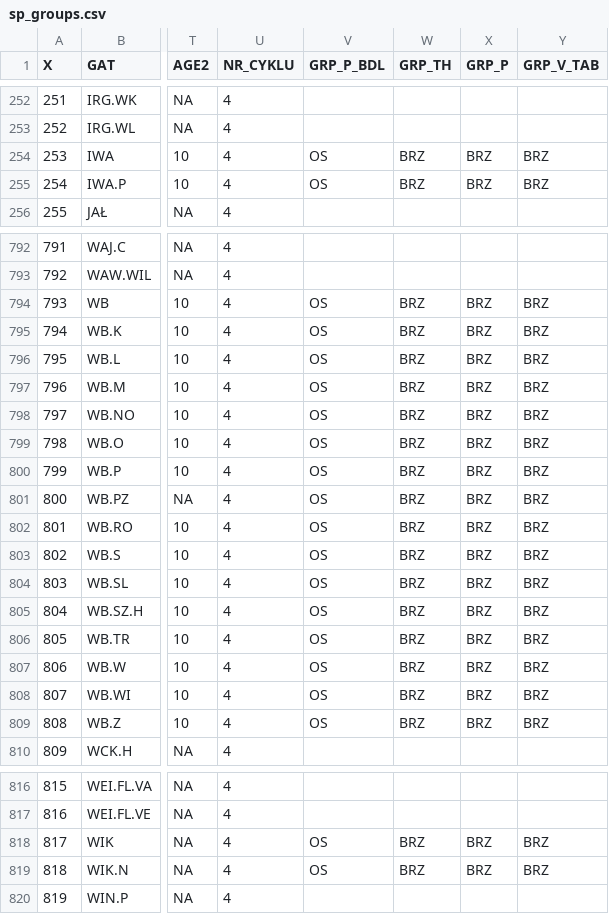
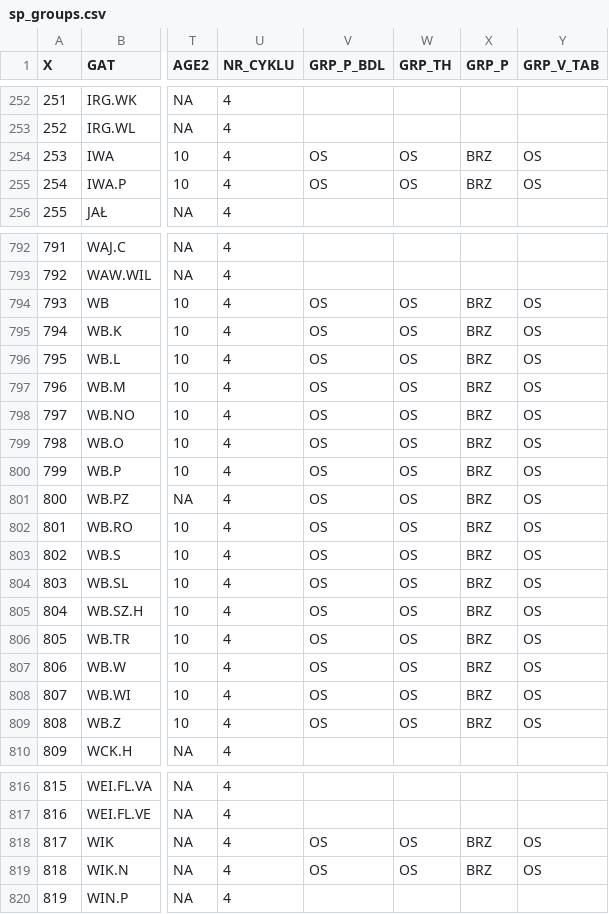
Before and after one commit to DFRM-FF-UAK/silvaR, a CSV file: inst/sp_dict/sp_groups.csv, drawn as a sheet; only a part is shown, gaps mark what is left out; the diff covers the shown part only; the diff names each change by its address in the sheet, - before the commit and + after, or states it on an @@ line.

Commit message:
Poprawiono grupowanie

```diff
--- a/inst/sp_dict/sp_groups.csv
+++ b/inst/sp_dict/sp_groups.csv
-W254:W255 (GRP_TH): BRZ
+W254:W255 (GRP_TH): OS
-Y254:Y255 (GRP_V_TAB): BRZ
+Y254:Y255 (GRP_V_TAB): OS
-W794:W809 (GRP_TH): BRZ
+W794:W809 (GRP_TH): OS
-Y794:Y809 (GRP_V_TAB): BRZ
+Y794:Y809 (GRP_V_TAB): OS
-W818:W819 (GRP_TH): BRZ
+W818:W819 (GRP_TH): OS
-Y818:Y819 (GRP_V_TAB): BRZ
+Y818:Y819 (GRP_V_TAB): OS
```
Also changed, not shown: 99 edited cells elsewhere in this file.
